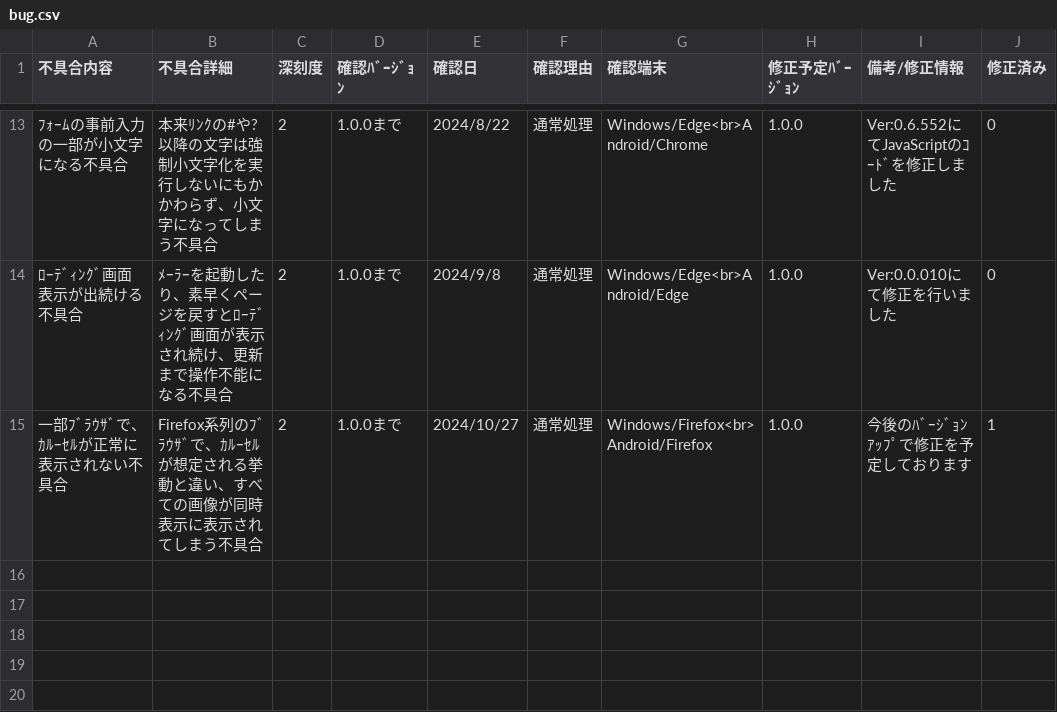
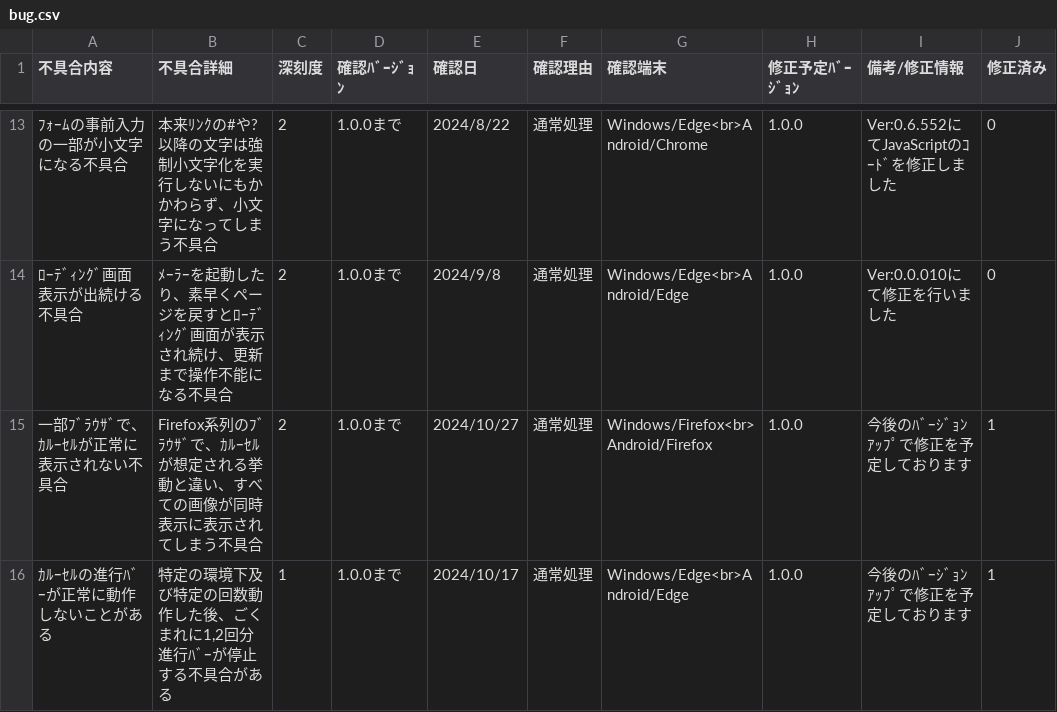
Before and after one commit to hassu-s/linklike, a CSV file: developer/bug.csv, drawn as a sheet; only a part is shown, gaps mark what is left out; the diff names each change by its address in the sheet, - before the commit and + after, or states it on an @@ line.

```diff
--- a/developer/bug.csv
+++ b/developer/bug.csv
+row 16: ｶﾙｰｾﾙの進行ﾊﾞｰが正常に動作しないことがある | 特定の環境下及び特定の回数動作した後、ごくまれに1,2回分進行ﾊﾞｰが停止する不具合がある | 1 | 1.0.0まで | 2024/10/17 | 通常処理 | Windows/Edge<br>Android/Edge | 1.0.0 | 今後のﾊﾞｰｼﾞｮﾝｱｯﾌﾟで修正を予定しております | 1
```
Also changed, not shown: 4 other files.
